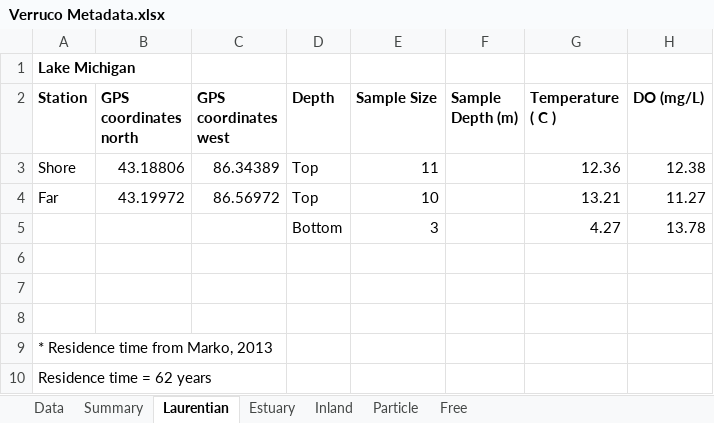
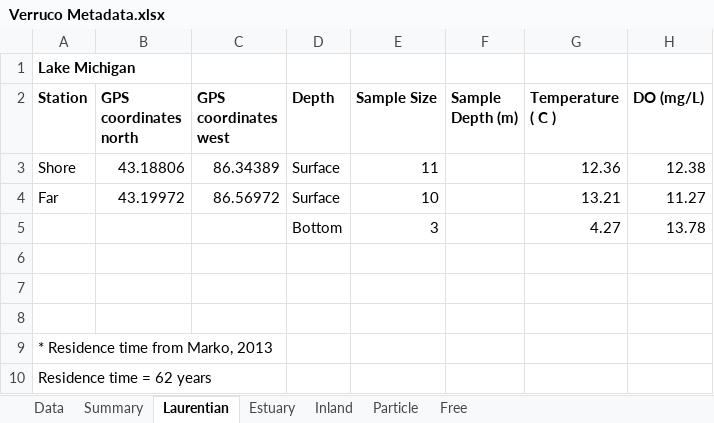
Before and after one commit to DenefLab/Verruco, an Excel workbook: analysis/Verruco Metadata.xlsx, sheet Laurentian, drawn as a sheet; only a part is shown; values as stored, in another font and other column widths than the file's, no borders; the diff names each change by its address in the sheet, - before the commit and + after, or states it on an @@ line.

Commit message:
Changed "top" label to "surface"; added some Muskegon GPS coordinates

```diff
--- a/analysis/Verruco Metadata.xlsx (sheet Laurentian)
+++ b/analysis/Verruco Metadata.xlsx (sheet Laurentian)
-D3:D4 (Depth): Top
+D3:D4 (Depth): Surface
```
Also changed, not shown: sheet Inland, sheet Estuary.
